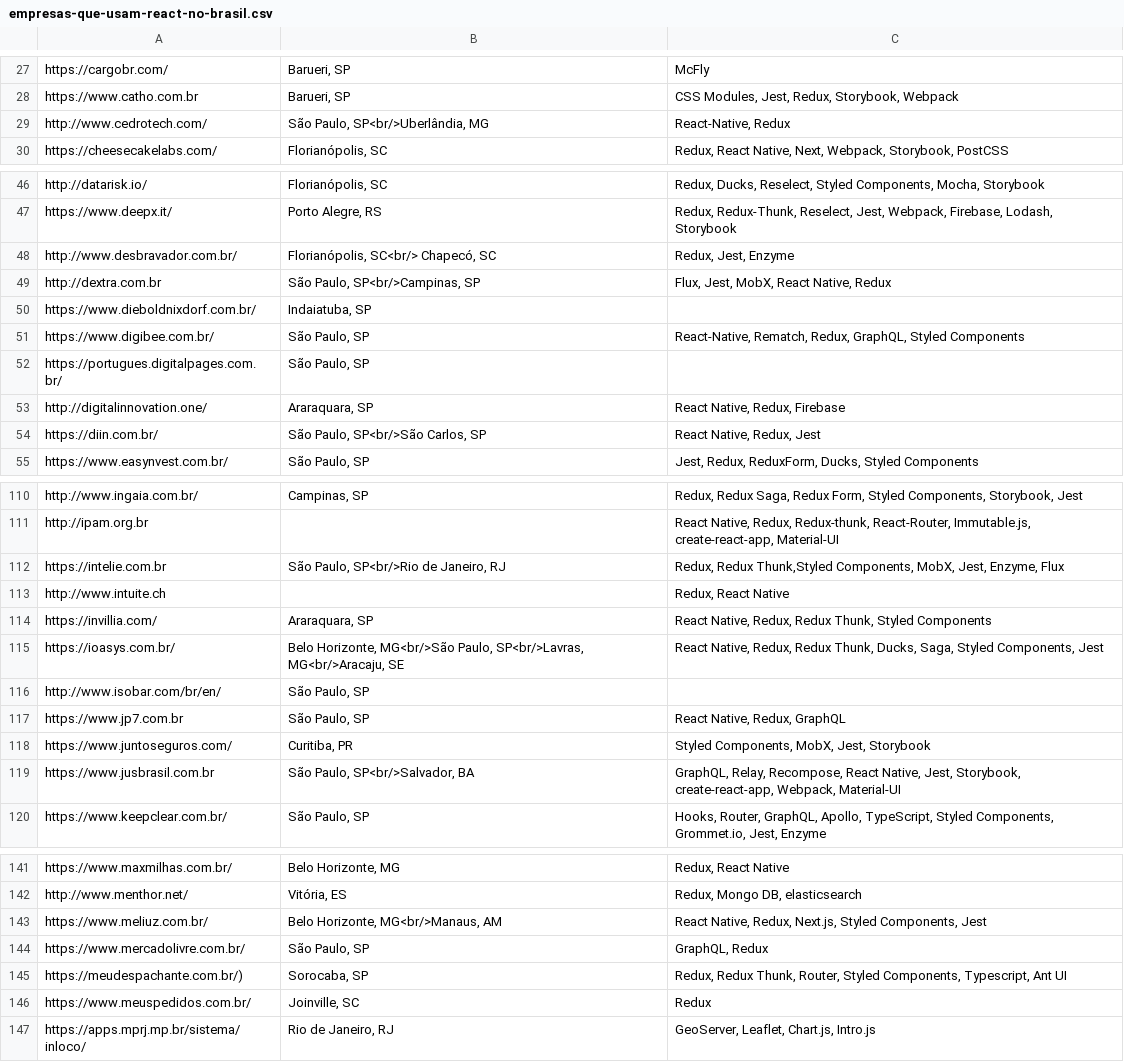
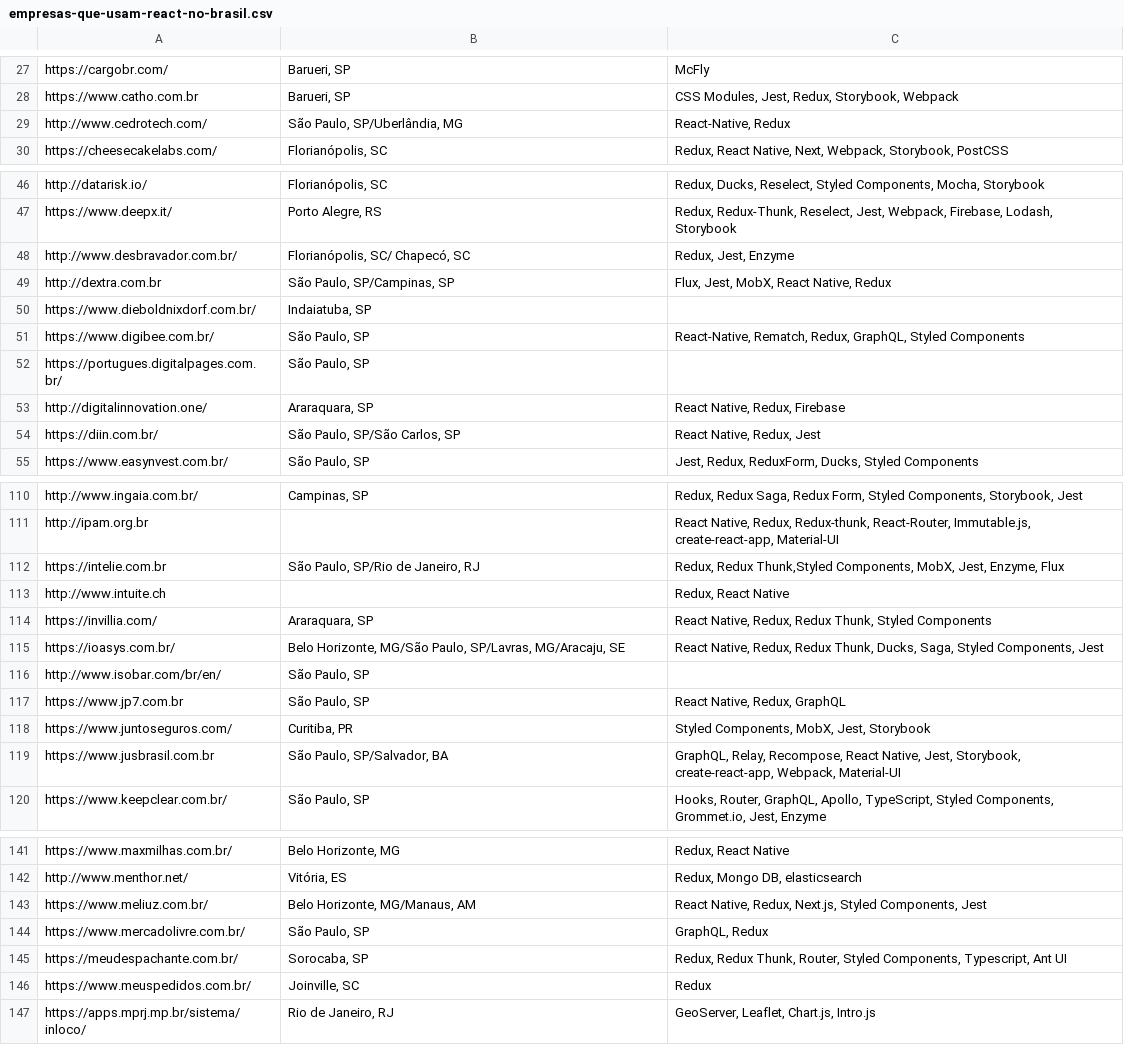
Before and after one commit to react-brasil/empresas-que-usam-react-no-brasil, a CSV file: empresas/empresas-que-usam-react-no-brasil.csv, drawn as a sheet; only a part is shown, gaps mark what is left out; the diff covers the shown part only.

```diff
--- a/empresas/empresas-que-usam-react-no-brasil.csv
+++ b/empresas/empresas-que-usam-react-no-brasil.csv
@@ -28,3 +28,3 @@ https://cargobr.com/,"Barueri, SP", McFly
 https://www.catho.com.br,"Barueri, SP","CSS Modules, Jest, Redux, Storybook, Webpack"
-http://www.cedrotech.com/,"São Paulo, SP<br/>Uberlândia, MG","React-Native, Redux"
+http://www.cedrotech.com/,"São Paulo, SP/Uberlândia, MG","React-Native, Redux"
 https://cheesecakelabs.com/,"Florianópolis, SC","Redux, React Native, Next, Webpack, Storybook, PostCSS"
@@ -47,4 +47,4 @@ http://datarisk.io/,"Florianópolis, SC","Redux, Ducks, Reselect, Styled Compone
 https://www.deepx.it/,"Porto Alegre, RS","Redux, Redux-Thunk, Reselect, Jest, Webpack, Firebase, Lodash, Storybook"
-http://www.desbravador.com.br/,"Florianópolis, SC<br/> Chapecó, SC","Redux, Jest, Enzyme"
-http://dextra.com.br,"São Paulo, SP<br/>Campinas, SP","Flux, Jest, MobX, React Native, Redux"
+http://www.desbravador.com.br/,"Florianópolis, SC/ Chapecó, SC","Redux, Jest, Enzyme"
+http://dextra.com.br,"São Paulo, SP/Campinas, SP","Flux, Jest, MobX, React Native, Redux"
 https://www.dieboldnixdorf.com.br/,"Indaiatuba, SP",
@@ -53,3 +53,3 @@ https://portugues.digitalpages.com.br/,"São Paulo, SP",
 http://digitalinnovation.one/,"Araraquara, SP","React Native, Redux, Firebase"
-https://diin.com.br/,"São Paulo, SP<br/>São Carlos, SP","React Native, Redux, Jest"
+https://diin.com.br/,"São Paulo, SP/São Carlos, SP","React Native, Redux, Jest"
 https://www.easynvest.com.br/,"São Paulo, SP","Jest, Redux, ReduxForm, Ducks, Styled Components"
@@ -111,6 +111,6 @@ http://www.ingaia.com.br/,"Campinas, SP","Redux, Redux Saga, Redux Form, Styled
 http://ipam.org.br,  ,"React Native, Redux, Redux-thunk, React-Router, Immutable.js, create-react-app, Material-UI"
-https://intelie.com.br,"São Paulo, SP<br/>Rio de Janeiro, RJ","Redux, Redux Thunk,Styled Components, MobX, Jest, Enzyme, Flux"
+https://intelie.com.br,"São Paulo, SP/Rio de Janeiro, RJ","Redux, Redux Thunk,Styled Components, MobX, Jest, Enzyme, Flux"
 http://www.intuite.ch,  ,"Redux, React Native"
 https://invillia.com/,"Araraquara, SP","React Native, Redux, Redux Thunk, Styled Components"
-https://ioasys.com.br/,"Belo Horizonte, MG<br/>São Paulo, SP<br/>Lavras, MG<br/>Aracaju, SE","React Native, Redux, Redux Thunk, Ducks, Saga, Styled Components, Jest"
+https://ioasys.com.br/,"Belo Horizonte, MG/São Paulo, SP/Lavras, MG/Aracaju, SE","React Native, Redux, Redux Thunk, Ducks, Saga, Styled Components, Jest"
 http://www.isobar.com/br/en/,"São Paulo, SP",
@@ -118,3 +118,3 @@ https://www.jp7.com.br,"São Paulo, SP","React Native, Redux, GraphQL"
 https://www.juntoseguros.com/,"Curitiba, PR","Styled Components, MobX, Jest, Storybook"
-https://www.jusbrasil.com.br,"São Paulo, SP<br/>Salvador, BA","GraphQL, Relay, Recompose, React Native, Jest, Storybook, create-react-app, Webpack, Material-UI"
+https://www.jusbrasil.com.br,"São Paulo, SP/Salvador, BA","GraphQL, Relay, Recompose, React Native, Jest, Storybook, create-react-app, Webpack, Material-UI"
 https://www.keepclear.com.br/,"São Paulo, SP","Hooks, Router, GraphQL, Apollo, TypeScript, Styled Components, Grommet.io, Jest, Enzyme"
@@ -142,5 +142,5 @@ https://www.maxmilhas.com.br/,"Belo Horizonte, MG","Redux, React Native"
 http://www.menthor.net/,"Vitória, ES","Redux, Mongo DB, elasticsearch"
-https://www.meliuz.com.br/,"Belo Horizonte, MG<br/>Manaus, AM","React Native, Redux, Next.js, Styled Components, Jest"
+https://www.meliuz.com.br/,"Belo Horizonte, MG/Manaus, AM","React Native, Redux, Next.js, Styled Components, Jest"
 https://www.mercadolivre.com.br/,"São Paulo, SP","GraphQL, Redux"
-https://meudespachante.com.br/),"Sorocaba, SP","Redux, Redux Thunk, Router, Styled Components, Typescript, Ant UI"
+https://meudespachante.com.br/,"Sorocaba, SP","Redux, Redux Thunk, Router, Styled Components, Typescript, Ant UI"
 https://www.meuspedidos.com.br/,"Joinville, SC", Redux
```
Also changed, not shown: 37 edited cells elsewhere in this file.
